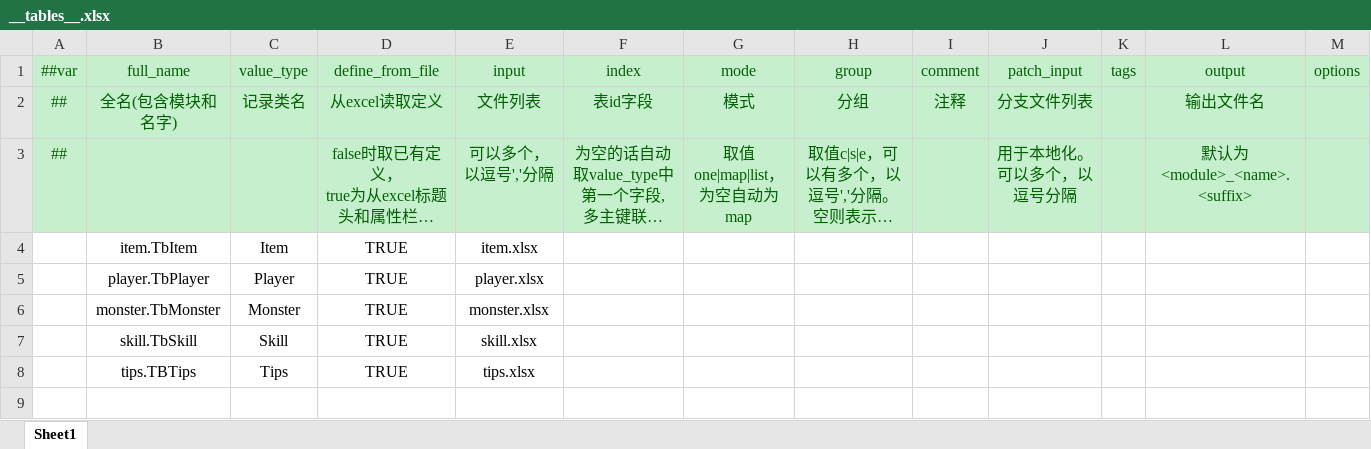
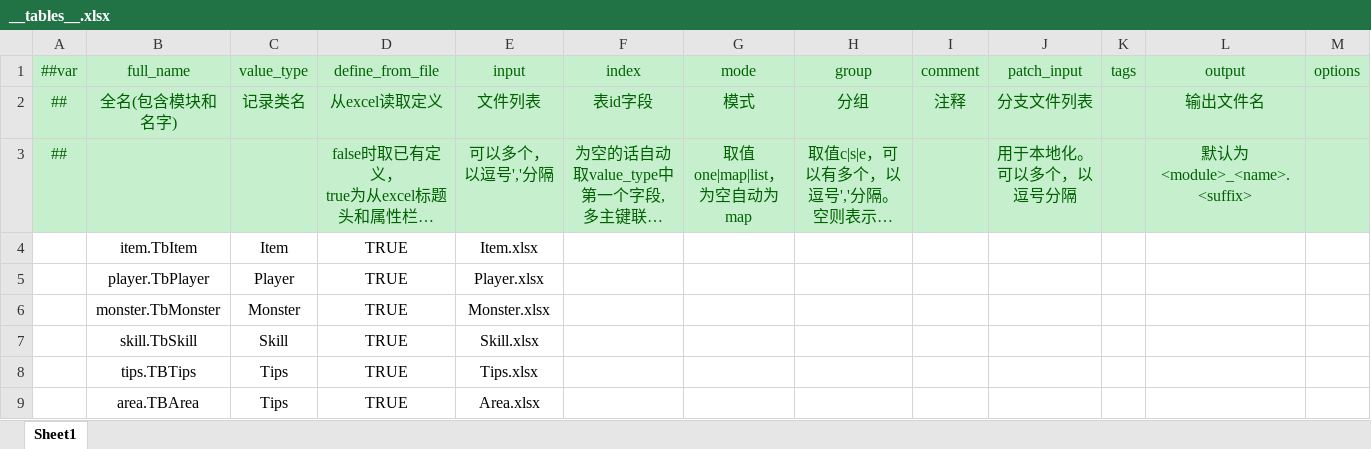
Before and after one commit to Crazyfengyi/YangTool, an Excel workbook: LubanTool/Config/Datas/__tables__.xlsx, sheet Sheet1, drawn as a sheet; long unchanged cells end in …; values as stored, in another font and other column widths than the file's, no borders; the diff names each change by its address in the sheet, - before the commit and + after, or states it on an @@ line.

```diff
--- a/LubanTool/Config/Datas/__tables__.xlsx (sheet Sheet1)
+++ b/LubanTool/Config/Datas/__tables__.xlsx (sheet Sheet1)
-E4 (input): item.xlsx
+E4 (input): Item.xlsx
-E5 (input): player.xlsx
+E5 (input): Player.xlsx
-E6 (input): monster.xlsx
+E6 (input): Monster.xlsx
-E7 (input): skill.xlsx
+E7 (input): Skill.xlsx
-E8 (input): tips.xlsx
+E8 (input): Tips.xlsx
+row 9:  | area.TBArea | Tips | TRUE | Area.xlsx
```
Also changed, not shown: LubanTool/Config/Datas/item.xlsx, 15 other files.
